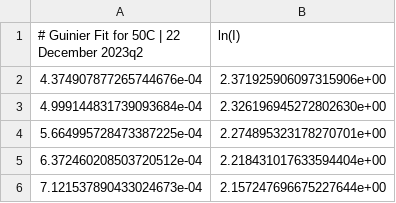
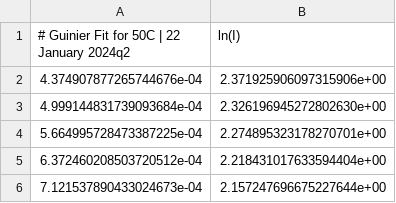
Before and after one commit to ScientistAsh/tr_tjump_saxs, a CSV file: TUTORIALS/OUTPUT/GUINIER/50C_guinier_fit.csv, drawn as a sheet.

```diff
--- a/TUTORIALS/OUTPUT/GUINIER/50C_guinier_fit.csv
+++ b/TUTORIALS/OUTPUT/GUINIER/50C_guinier_fit.csv
@@ -1,2 +1,2 @@
-# Guinier Fit for 50C | 22 December 2023q2,ln(I)
+# Guinier Fit for 50C | 22 January 2024q2,ln(I)
 4.374907877265744676e-04,2.371925906097315906e+00
```
Also changed, not shown: TUTORIALS/OUTPUT/GUINIER/50C_guinier.csv, 57 other files.
